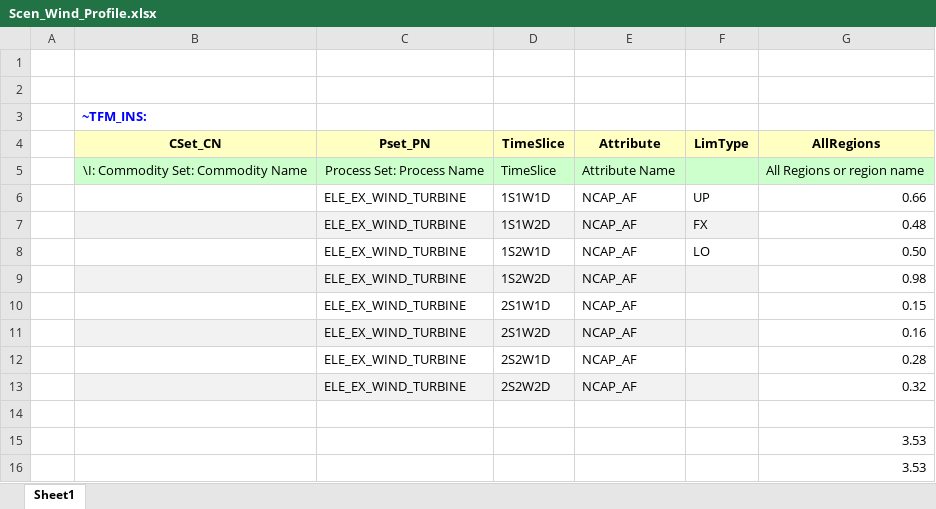
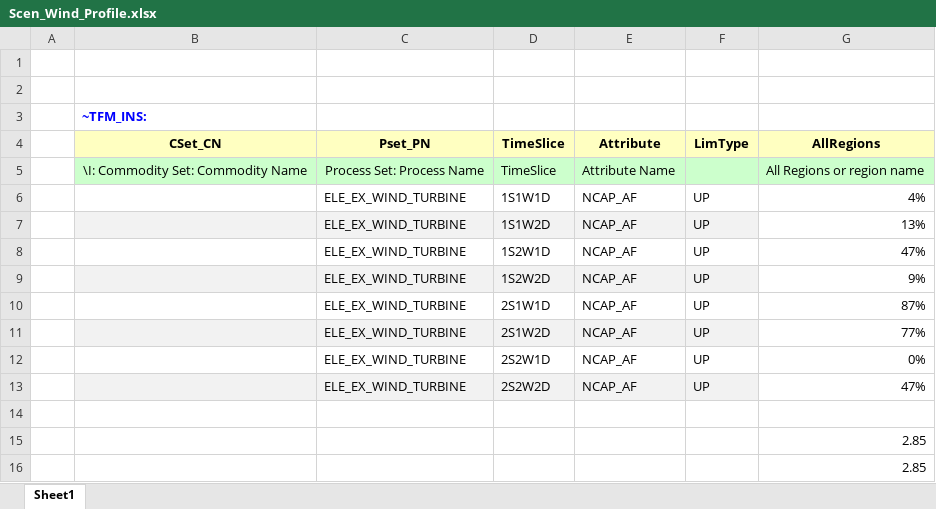
Before and after one commit to PawKro14/PawKro1, an Excel workbook: SuppXLS/Scen_Wind_Profile.xlsx, sheet Sheet1, drawn as a sheet; values as stored, in another font and other column widths than the file's, no borders; the diff names each change by its address in the sheet, - before the commit and + after, or states it on an @@ line.

Commit message:
Add files via upload

```diff
--- a/SuppXLS/Scen_Wind_Profile.xlsx (sheet Sheet1)
+++ b/SuppXLS/Scen_Wind_Profile.xlsx (sheet Sheet1)
-G6 (AllRegions): 0.66
+G6 (AllRegions): 4%
-F7 (LimType): FX
+F7 (LimType): UP
-G7 (AllRegions): 0.48
+G7 (AllRegions): 13%
-F8 (LimType): LO
+F8 (LimType): UP
-G8 (AllRegions): 0.50
+G8 (AllRegions): 47%
-F9:F13 (LimType): (empty)
+F9:F13 (LimType): UP
-G9 (AllRegions): 0.98
+G9 (AllRegions): 9%
-G10 (AllRegions): 0.15
+G10 (AllRegions): 87%
-G11 (AllRegions): 0.16
+G11 (AllRegions): 77%
-G12 (AllRegions): 0.28
+G12 (AllRegions): 0%
-G13 (AllRegions): 0.32
+G13 (AllRegions): 47%
-G15:G16 (AllRegions): 3.53
+G15:G16 (AllRegions): 2.85
```
